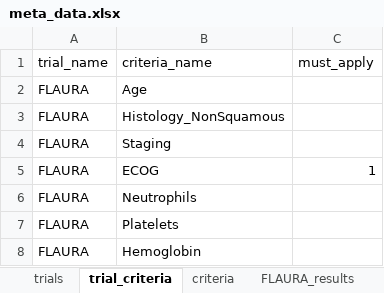
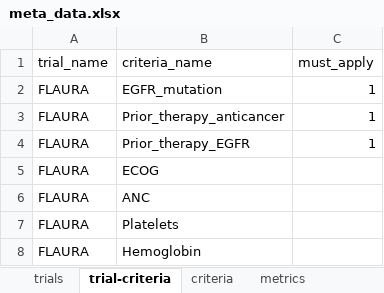
Before and after one commit to BIDS-Xu-Lab/TrialMap, an Excel workbook: web/public/data/meta_data.xlsx, sheet trial-criteria, drawn as a sheet; only a part is shown; values as stored, in another font and other column widths than the file's, no borders; charts and pictures not drawn; removed rows and columns are numbered as before the commit, all else as after; the diff covers the shown part only; the diff names each change by its address in the sheet, - before the commit and + after, or states it on an @@ line.

```diff
--- a/web/public/data/meta_data.xlsx (sheet trial-criteria)
+++ b/web/public/data/meta_data.xlsx (sheet trial-criteria)
-sheet tab: trial_criteria
+sheet tab: trial-criteria
-sheet tab: FLAURA_results
-row 2: FLAURA | Age
-B2 (criteria_name): Histology_NonSquamous
+B2 (criteria_name): EGFR_mutation
-C2:C3 (must_apply): (empty)
+C2:C3 (must_apply): 1
-B3 (criteria_name): Staging
+B3 (criteria_name): Prior_therapy_anticancer
-B4 (criteria_name): ECOG
+B4 (criteria_name): Prior_therapy_EGFR
+row 5: FLAURA | ECOG
-B6 (criteria_name): Neutrophils
+B6 (criteria_name): ANC
```
Also changed, not shown: other rows of this sheet, sheet criteria, sheet trials, charts or pictures, 25 other files.
